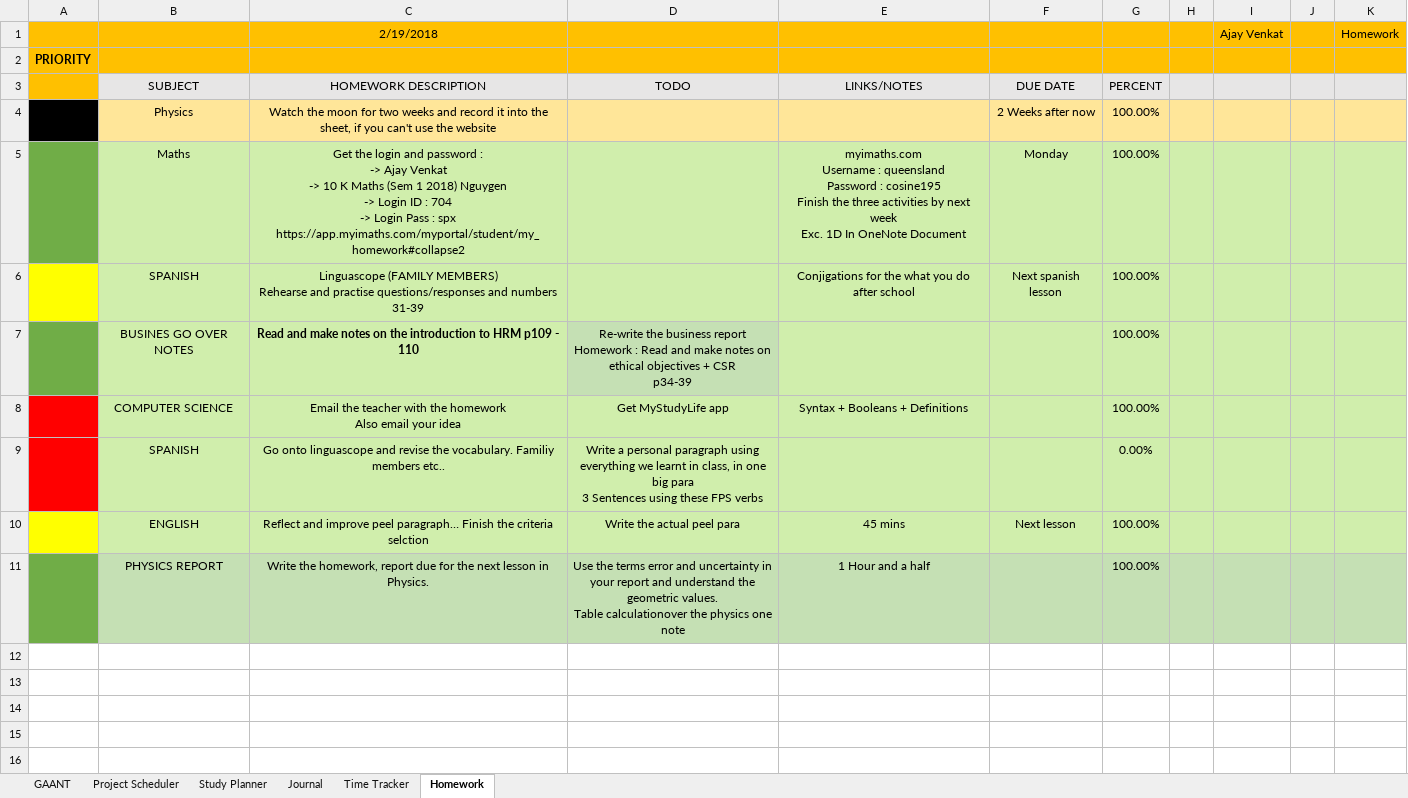
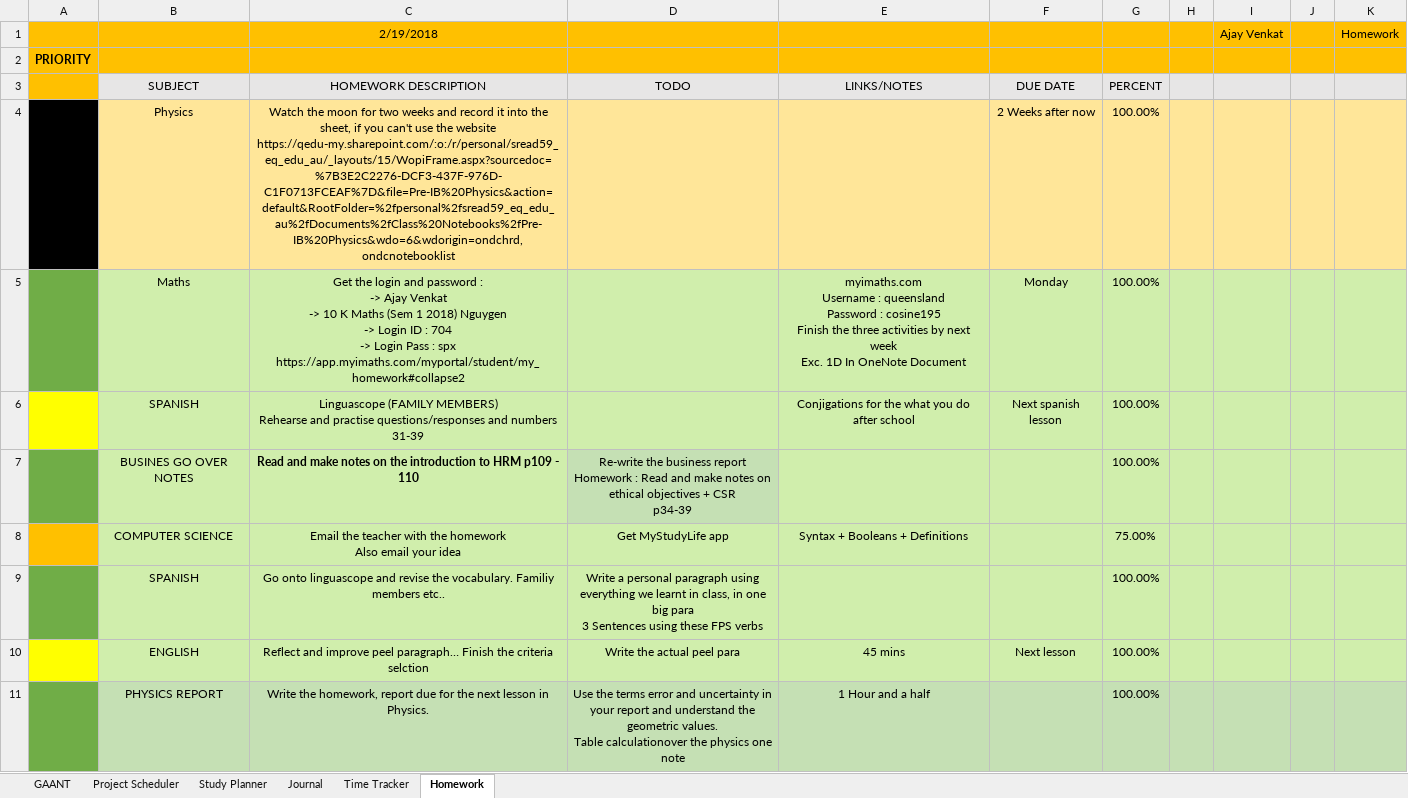
Before and after one commit to AJTech2002/NEFARIOUS, an Excel workbook: Management & Logging/Planning and Management/Nefarious.xlsm, sheet Homework, drawn as a sheet; values as stored, in another font and other column widths than the file's, no borders; conditional formats not drawn; ↵ is a line break in a cell; the diff names each change by its address in the sheet, - before the commit and + after, or states it on an @@ line.

```diff
--- a/Management & Logging/Planning and Management/Nefarious.xlsm (sheet Homework)
+++ b/Management & Logging/Planning and Management/Nefarious.xlsm (sheet Homework)
-C4: …the website
+C4: …the website ↵ https://qedu-my.sharepoint.com/:o:/r/personal/sread59_eq_edu_au/_layouts/15/WopiFrame.aspx?sourcedoc=%7B3E2C2276-DCF3-437F-976D-C1F0713FCEAF%7D&file=Pre-IB%20Physics&action=default&RootFolder=%2fpersonal%2fsread59_eq_edu_au%2fDocuments%2fClass%20Notebooks%2fPre-IB%20Physics&wdo=6&wdorigin=ondchrd,ondcnotebooklist
-A8 fill: #FF0000
+A8 fill: #FFC000
-G8: 100.00%
+G8: 75.00%
-A9 fill: #FF0000
+A9 fill: #70AD47
-G9: 0.00%
+G9: 100.00%
```
Also changed, not shown: sheet Study Planner, sheet Journal, sheet Project Scheduler, charts or pictures.
